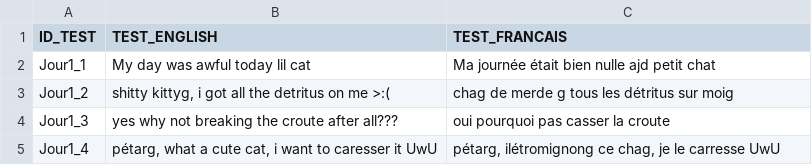
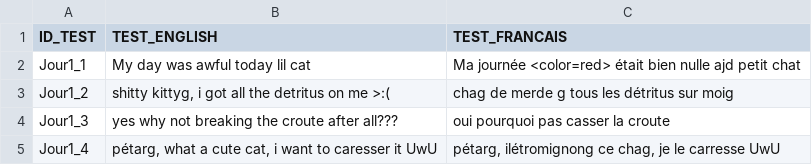
Before and after one commit to KaitoOwU/NarrativeProject, a CSV file: Assets/Resources/Dialog.csv, drawn as a sheet.

```diff
--- a/Assets/Resources/Dialog.csv
+++ b/Assets/Resources/Dialog.csv
@@ -1,3 +1,3 @@
 ID_TEST;TEST_ENGLISH;TEST_FRANCAIS
-Jour1_1;My day was awful today lil cat;Ma journée était bien nulle ajd petit chat
+Jour1_1;My day was awful today lil cat;Ma journée <color=red> était bien nulle ajd petit chat
 Jour1_2;shitty kittyg, i got all the detritus on me >:(;chag de merde g tous les détritus sur moig
```
Also changed, not shown: 9 other files.
